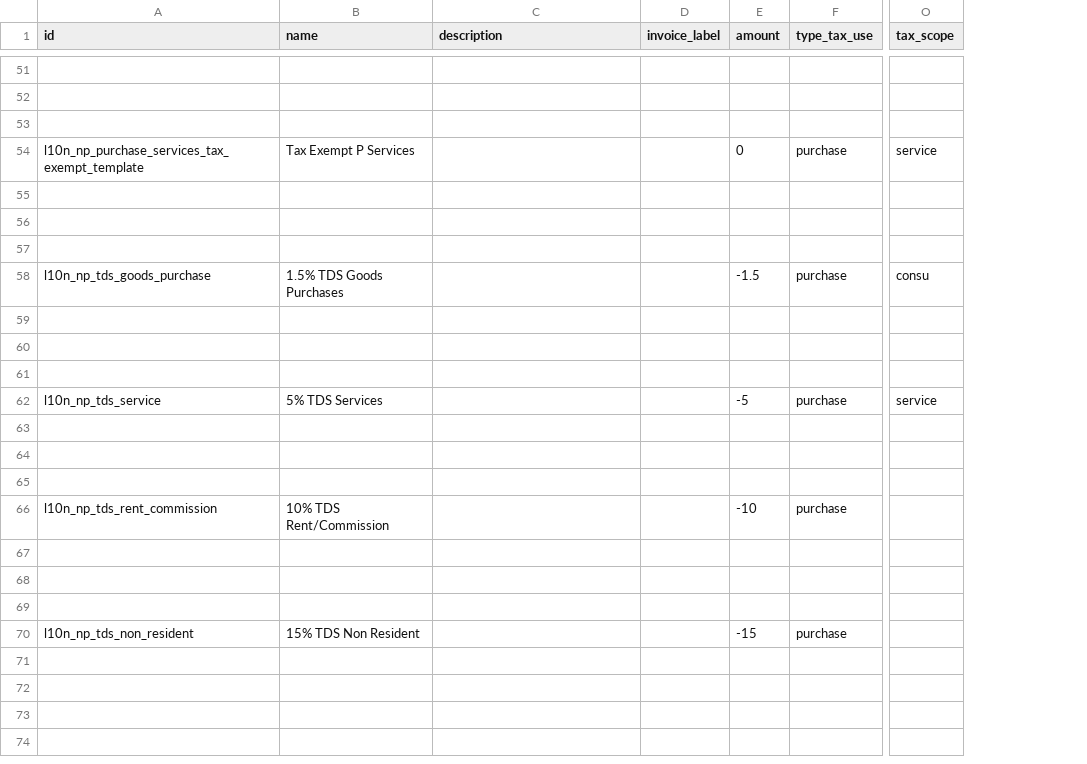
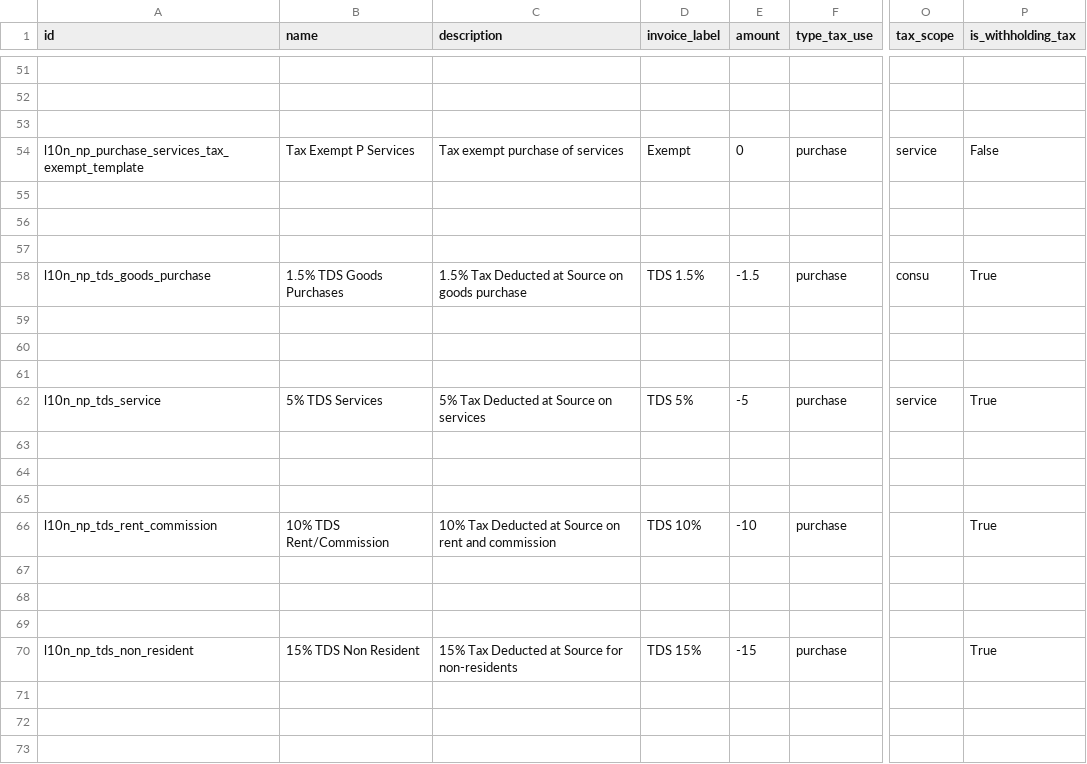
Before and after one commit to Corvanis/odoo-dev, a CSV file: addons/l10n_np/data/template/account.tax-np.csv, drawn as a sheet; only a part is shown, gaps mark what is left out; the diff covers the shown part only; the diff names each change by its address in the sheet, - before the commit and + after, or states it on an @@ line.

```diff
--- a/addons/l10n_np/data/template/account.tax-np.csv
+++ b/addons/l10n_np/data/template/account.tax-np.csv
+column P (is_withholding_tax), rows 54-70: False |  |  |  | True |  |  |  | True |  |  |  | True |  |  |  | True
-C54 (description): (empty)
+C54 (description): Tax exempt purchase of services
-D54 (invoice_label): (empty)
+D54 (invoice_label): Exempt
-C58 (description): (empty)
+C58 (description): 1.5% Tax Deducted at Source on goods purchase
-D58 (invoice_label): (empty)
+D58 (invoice_label): TDS 1.5%
-C62 (description): (empty)
+C62 (description): 5% Tax Deducted at Source on services
-D62 (invoice_label): (empty)
+D62 (invoice_label): TDS 5%
-C66 (description): (empty)
+C66 (description): 10% Tax Deducted at Source on rent and commission
-D66 (invoice_label): (empty)
+D66 (invoice_label): TDS 10%
-C70 (description): (empty)
+C70 (description): 15% Tax Deducted at Source for non-residents
-D70 (invoice_label): (empty)
+D70 (invoice_label): TDS 15%
```
Also changed, not shown: 50 edited cells elsewhere in this file, addons/l10n_np/data/account.account.tag.csv, addons/l10n_np/data/template/account.account-np.csv, 3 other files.
